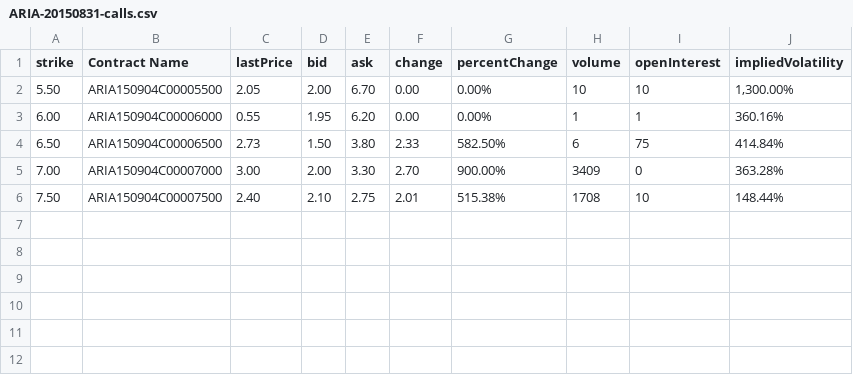
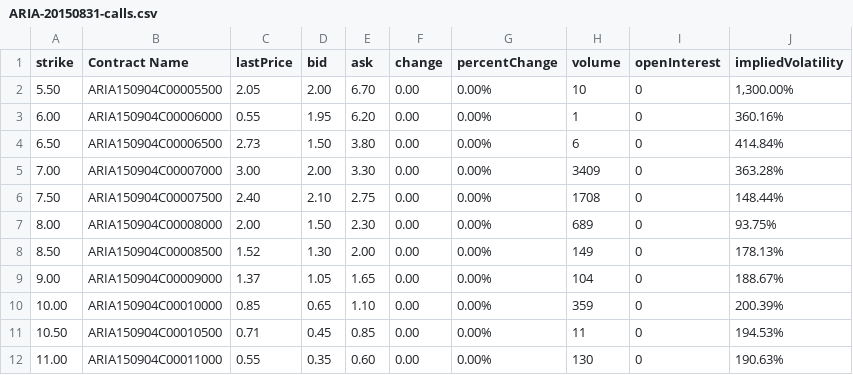
Before and after one commit to bharadwajyarlagadda/Finance_Data, a CSV file: Yahoo/Yahoo_Data/Yahoo_NASDAQ_Stock_Calls/ARIA-20150831-calls.csv, drawn as a sheet.

```diff
--- a/Yahoo/Yahoo_Data/Yahoo_NASDAQ_Stock_Calls/ARIA-20150831-calls.csv
+++ b/Yahoo/Yahoo_Data/Yahoo_NASDAQ_Stock_Calls/ARIA-20150831-calls.csv
@@ -1,6 +1,12 @@
 strike,Contract Name,lastPrice,bid,ask,change,percentChange,volume,openInterest,impliedVolatility
-5.50,ARIA150904C00005500,2.05,2.00,6.70,0.00,0.00%,10,10,"1,300.00%"
-6.00,ARIA150904C00006000,0.55,1.95,6.20,0.00,0.00%,1,1,360.16%
-6.50,ARIA150904C00006500,2.73,1.50,3.80,2.33,582.50%,6,75,414.84%
-7.00,ARIA150904C00007000,3.00,2.00,3.30,2.70,900.00%,3409,0,363.28%
-7.50,ARIA150904C00007500,2.40,2.10,2.75,2.01,515.38%,1708,10,148.44%
+5.50,ARIA150904C00005500,2.05,2.00,6.70,0.00,0.00%,10,0,"1,300.00%"
+6.00,ARIA150904C00006000,0.55,1.95,6.20,0.00,0.00%,1,0,360.16%
+6.50,ARIA150904C00006500,2.73,1.50,3.80,0.00,0.00%,6,0,414.84%
+7.00,ARIA150904C00007000,3.00,2.00,3.30,0.00,0.00%,3409,0,363.28%
+7.50,ARIA150904C00007500,2.40,2.10,2.75,0.00,0.00%,1708,0,148.44%
+8.00,ARIA150904C00008000,2.00,1.50,2.30,0.00,0.00%,689,0,93.75%
+8.50,ARIA150904C00008500,1.52,1.30,2.00,0.00,0.00%,149,0,178.13%
+9.00,ARIA150904C00009000,1.37,1.05,1.65,0.00,0.00%,104,0,188.67%
+10.00,ARIA150904C00010000,0.85,0.65,1.10,0.00,0.00%,359,0,200.39%
+10.50,ARIA150904C00010500,0.71,0.45,0.85,0.00,0.00%,11,0,194.53%
+11.00,ARIA150904C00011000,0.55,0.35,0.60,0.00,0.00%,130,0,190.63%
```
Also changed, not shown: Yahoo/Yahoo_Data/Yahoo_NASDAQ_Stock_Calls/BEBE-20150831-calls.csv, Yahoo/Yahoo_Data/Yahoo_NASDAQ_Stock_Puts/ARIA-20150831-puts.csv, 15 other files.
